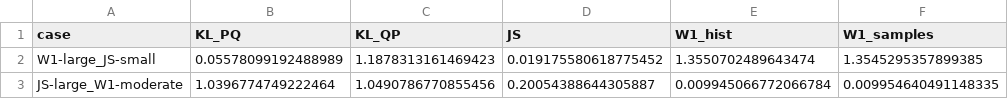
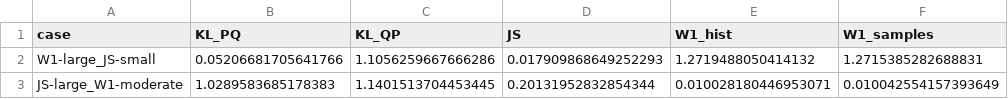
Before and after one commit to amnessa/MMI_714_generative_models, a CSV file: homeworks/homework1/outputs/p3_metrics.csv, drawn as a sheet.

```diff
--- a/homeworks/homework1/outputs/p3_metrics.csv
+++ b/homeworks/homework1/outputs/p3_metrics.csv
@@ -1,3 +1,3 @@
 case,KL_PQ,KL_QP,JS,W1_hist,W1_samples
-W1-large_JS-small,0.05578099192488989,1.1878313161469423,0.019175580618775452,1.3550702489643474,1.3545295357899385
-JS-large_W1-moderate,1.0396774749222464,1.0490786770855456,0.20054388644305887,0.009945066772066784,0.009954640491148335
+W1-large_JS-small,0.05206681705641766,1.1056259667666286,0.017909868649252293,1.2719488050414132,1.2715385282688831
+JS-large_W1-moderate,1.0289583685178383,1.1401513704453445,0.20131952832854344,0.010028180446953071,0.010042554157393649
```
Also changed, not shown: homeworks/homework1/outputs/p2_vs_N.csv, 5 other files.
